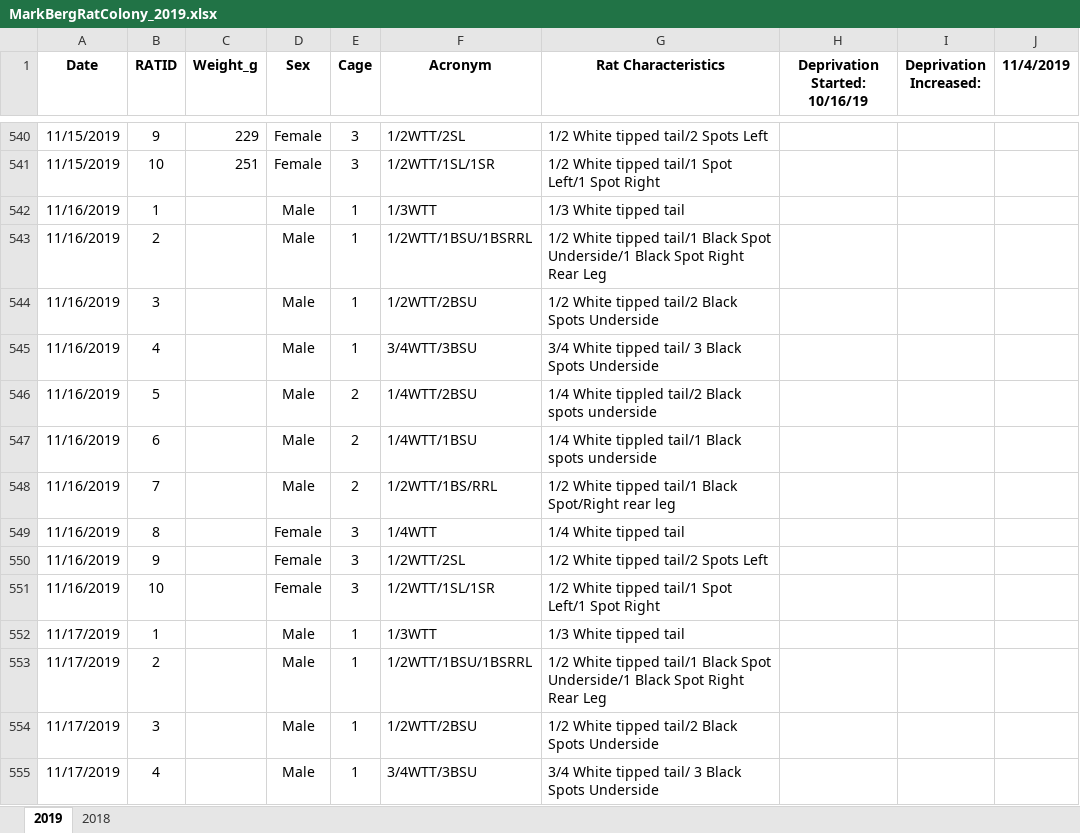
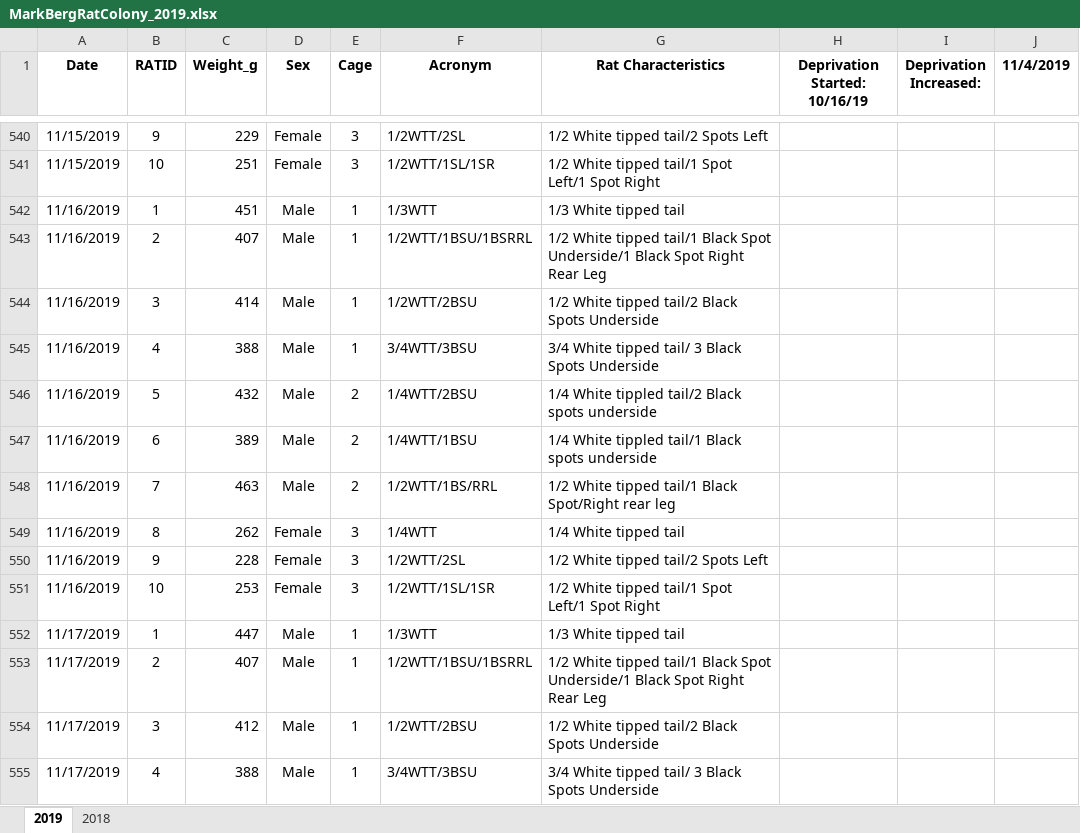
Before and after one commit to MelissaLaurino/MarkBerg_RatColony_Fall2019, an Excel workbook: MarkBergRatColony_2019.xlsx, sheet 2019, drawn as a sheet; only a part is shown, gaps mark what is left out; values as stored, in another font and other column widths than the file's, no borders; charts and pictures not drawn; the diff covers the shown part only; the diff names each change by its address in the sheet, - before the commit and + after, or states it on an @@ line.

```diff
--- a/MarkBergRatColony_2019.xlsx (sheet 2019)
+++ b/MarkBergRatColony_2019.xlsx (sheet 2019)
-C542 (Weight_g): (empty)
+C542 (Weight_g): 451
-C543 (Weight_g): (empty)
+C543 (Weight_g): 407
-C544 (Weight_g): (empty)
+C544 (Weight_g): 414
-C545 (Weight_g): (empty)
+C545 (Weight_g): 388
-C546 (Weight_g): (empty)
+C546 (Weight_g): 432
-C547 (Weight_g): (empty)
+C547 (Weight_g): 389
-C548 (Weight_g): (empty)
+C548 (Weight_g): 463
-C549 (Weight_g): (empty)
+C549 (Weight_g): 262
-C550 (Weight_g): (empty)
+C550 (Weight_g): 228
-C551 (Weight_g): (empty)
+C551 (Weight_g): 253
-C552 (Weight_g): (empty)
+C552 (Weight_g): 447
-C553 (Weight_g): (empty)
+C553 (Weight_g): 407
-C554 (Weight_g): (empty)
+C554 (Weight_g): 412
-C555 (Weight_g): (empty)
+C555 (Weight_g): 388
```
Also changed, not shown: 76 edited cells elsewhere in this sheet, 1 other file.
